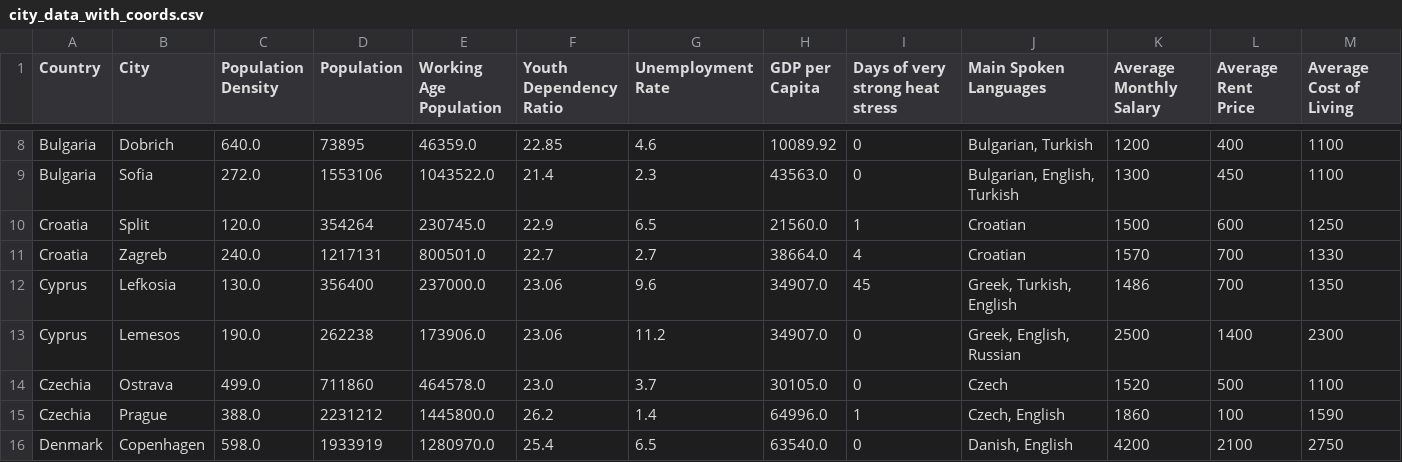
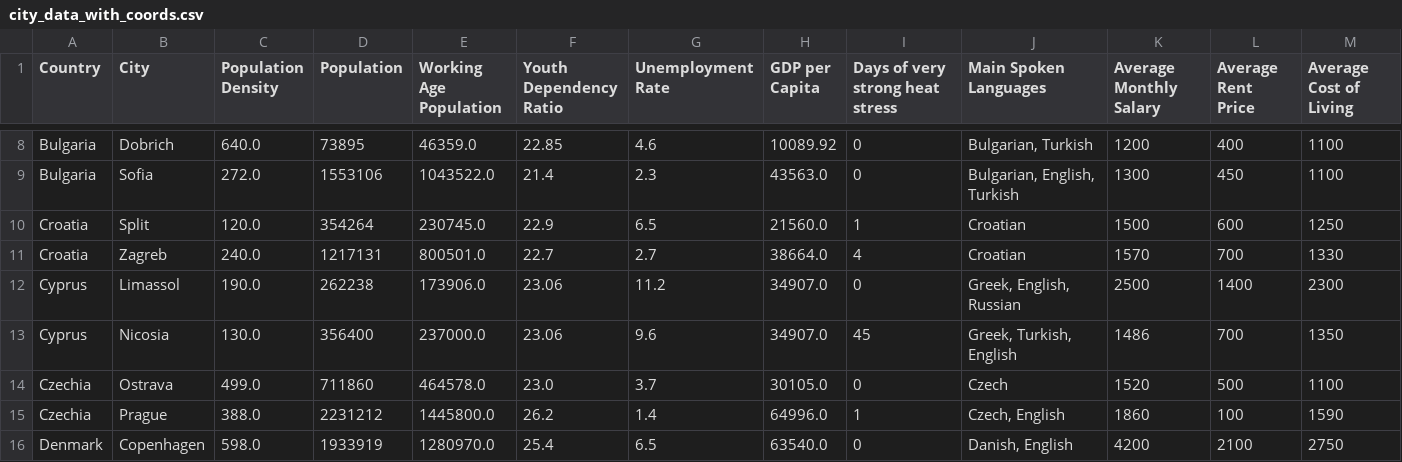
Before and after one commit to afonsolince06/-Where-should-I-live-PDS-Project, a CSV file: city_data_with_coords.csv, drawn as a sheet; only a part is shown, gaps mark what is left out; removed rows and columns are numbered as before the commit, all else as after; rows hold the shown columns only; the diff names each change by its address in the sheet, - before the commit and + after, or states it on an @@ line.

```diff
--- a/city_data_with_coords.csv
+++ b/city_data_with_coords.csv
-row 12: Cyprus | Lefkosia | 130.0 | 356400 | 237000.0 | 23.06 | 9.6 | 34907.0 | 45 | Greek, Turkish, English | 1486 | 700 | 1350
-B12 (City): Lemesos
+B12 (City): Limassol
+row 13: Cyprus | Nicosia | 130.0 | 356400 | 237000.0 | 23.06 | 9.6 | 34907.0 | 45 | Greek, Turkish, English | 1486 | 700 | 1350
```
Also changed, not shown: city_data_cleaned.csv, 4 other files.
